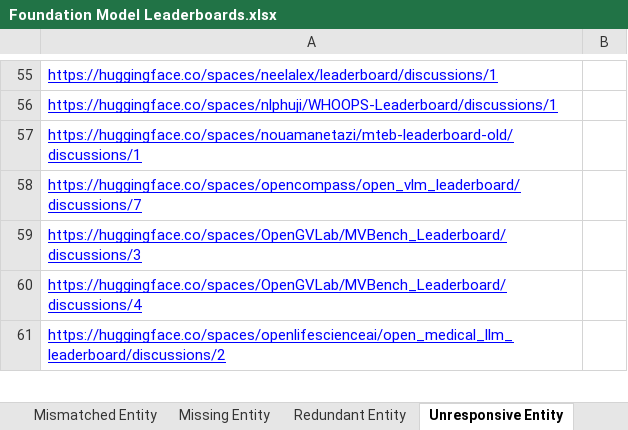
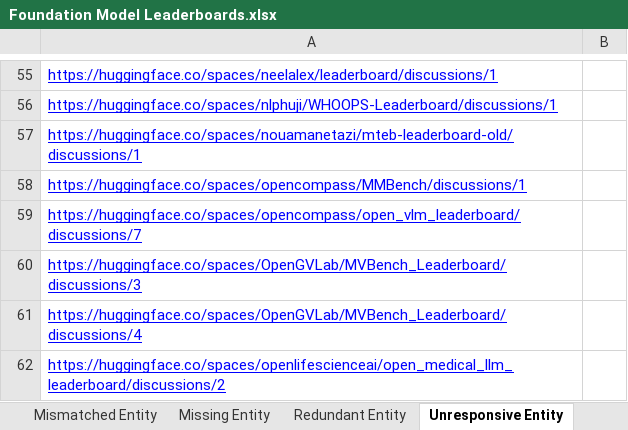
Before and after one commit to zhimin-z/Foundation-Model-Leaderboard-Survey, an Excel workbook: meta/Foundation Model Leaderboards.xlsx, sheet Unresponsive Entity, drawn as a sheet; only a part is shown, gaps mark what is left out; values as stored, in another font and other column widths than the file's, no borders; charts and pictures not drawn; the diff names each change by its address in the sheet, - before the commit and + after, or states it on an @@ line.

```diff
--- a/meta/Foundation Model Leaderboards.xlsx (sheet Unresponsive Entity)
+++ b/meta/Foundation Model Leaderboards.xlsx (sheet Unresponsive Entity)
+row 58: https://huggingface.co/spaces/opencompass/MMBench/discussions/1
```
Also changed, not shown: sheet Leaderboard, other sheet tabs, charts or pictures, 4 other files.
